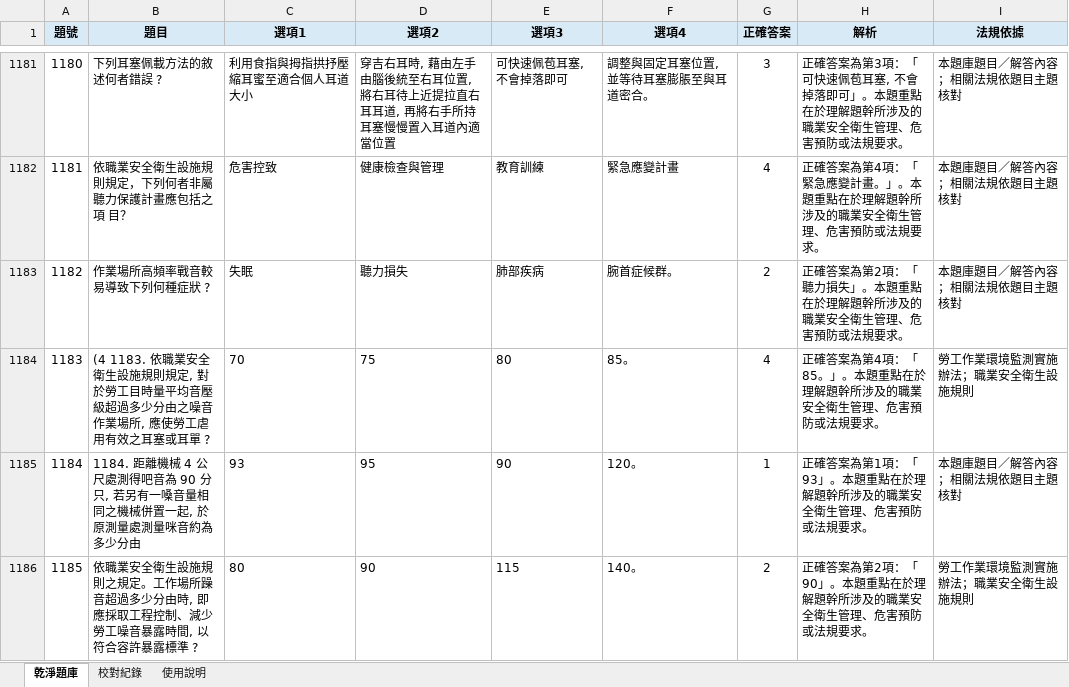
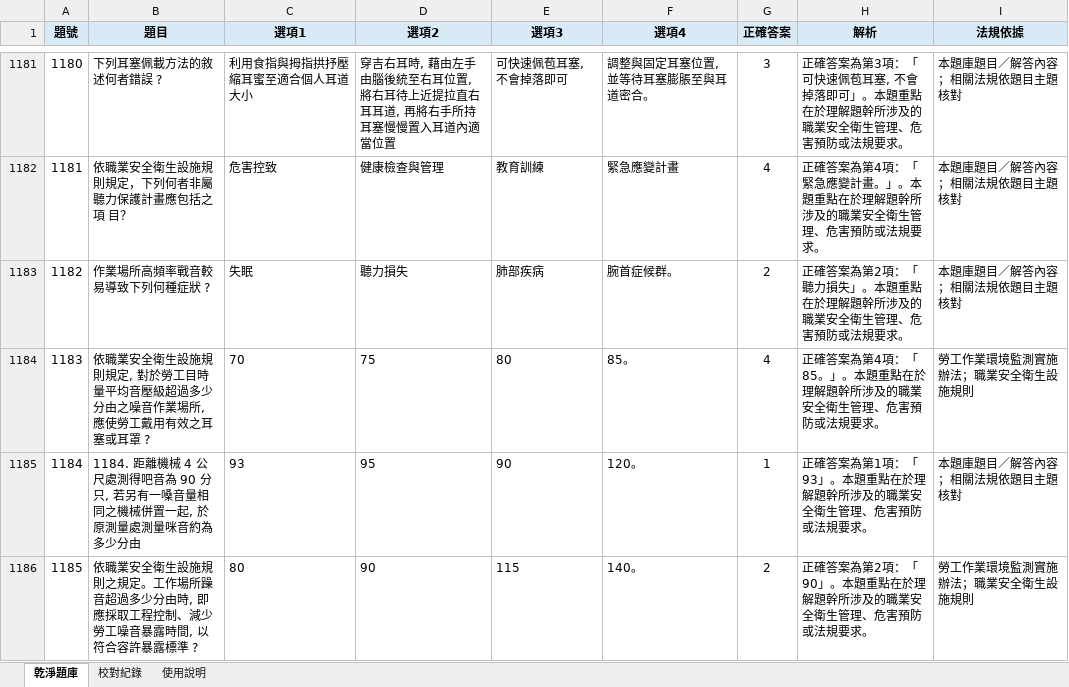
Before and after one commit to drher/drher.github.io, an Excel workbook: salf/丙種職業安全衛生業務主管題庫.xlsx, sheet 乾淨題庫, drawn as a sheet; only a part is shown, gaps mark what is left out; values as stored, in another font and other column widths than the file's, no borders; the diff covers the shown part only; the diff names each change by its address in the sheet, - before the commit and + after, or states it on an @@ line.

```diff
--- a/salf/丙種職業安全衛生業務主管題庫.xlsx (sheet 乾淨題庫)
+++ b/salf/丙種職業安全衛生業務主管題庫.xlsx (sheet 乾淨題庫)
-B1184 (題目): (4 1183. 依職業安全衛生設施規則規定, 對於勞工目時量平均音壓級超過多少分由之噪音作業場所, 應使勞工虐用有效之耳塞或耳單 ?
+B1184 (題目): 依職業安全衛生設施規則規定, 對於勞工目時量平均音壓級超過多少分由之噪音作業場所, 應使勞工戴用有效之耳塞或耳罩 ?
```
Also changed, not shown: 24 edited cells elsewhere in this sheet.
